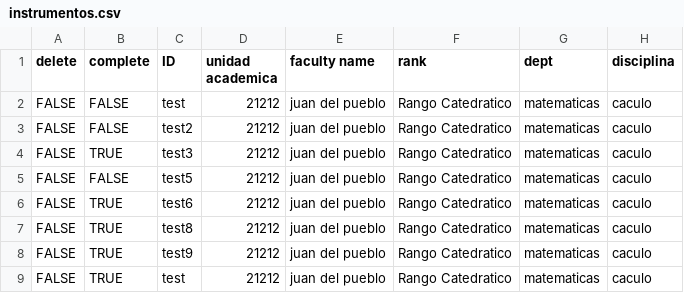
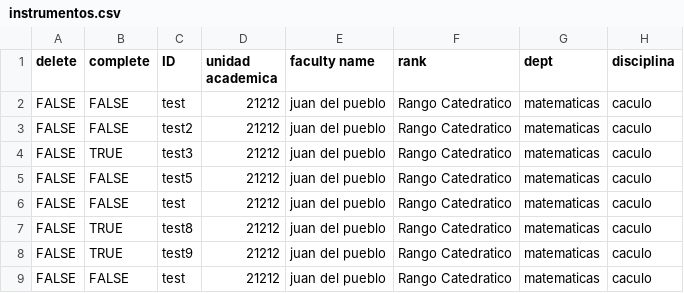
Before and after one commit to yarethmelendez/SoftwareDProject, a CSV file: instrumentos.csv, drawn as a sheet; only a part is shown; the diff names each change by its address in the sheet, - before the commit and + after, or states it on an @@ line.

```diff
--- a/instrumentos.csv
+++ b/instrumentos.csv
-B6 (complete): TRUE
+B6 (complete): FALSE
-C6 (ID): test6
+C6 (ID): test
-B9 (complete): TRUE
+B9 (complete): FALSE
```
Also changed, not shown: temp.csv, 17 other files.
